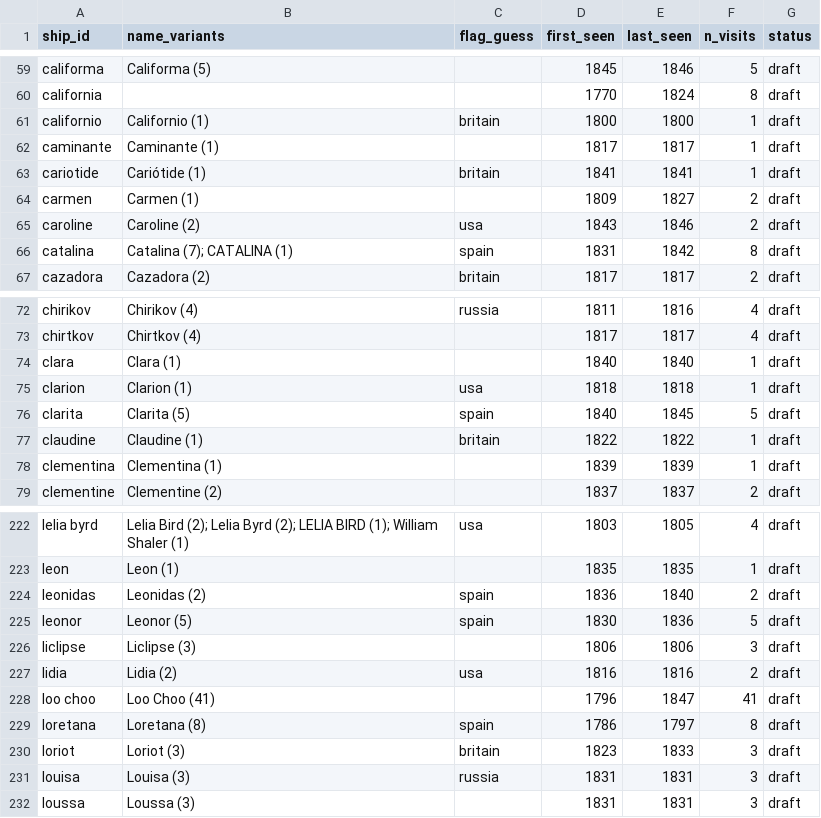
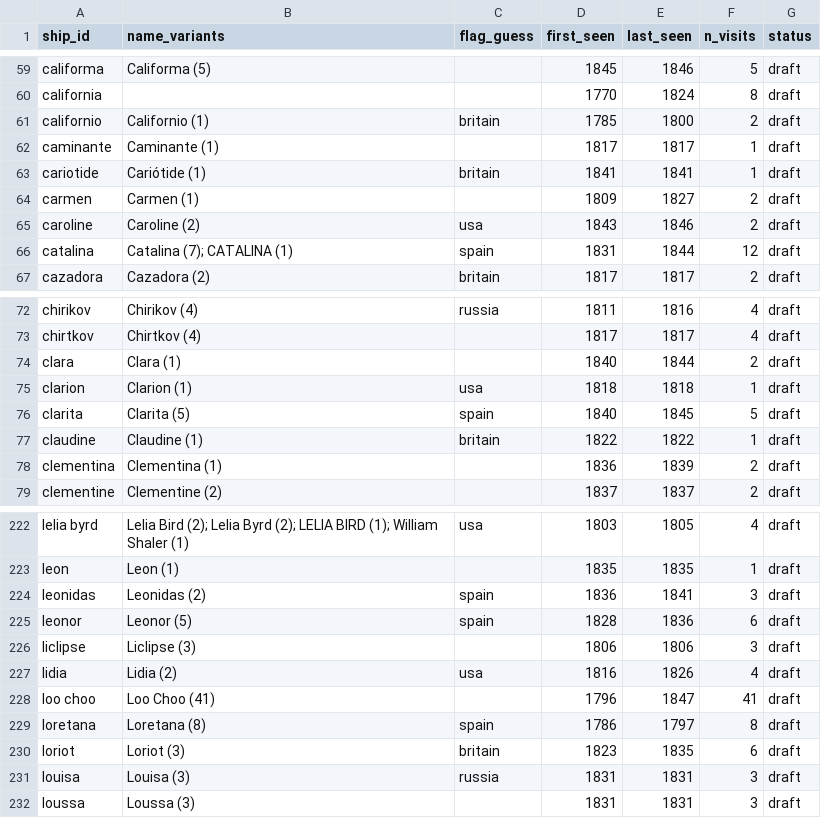
Before and after one commit to Aodhanm/california-ship-registry, a CSV file: data/ships.csv, drawn as a sheet; only a part is shown, gaps mark what is left out; the diff covers the shown part only.

```diff
--- a/data/ships.csv
+++ b/data/ships.csv
@@ -60,3 +60,3 @@ califorma,Califorma (5),,1845,1846,5,draft
 california,,,1770,1824,8,draft
-californio,Californio (1),britain,1800,1800,1,draft
+californio,Californio (1),britain,1785,1800,2,draft
 caminante,Caminante (1),,1817,1817,1,draft
@@ -65,3 +65,3 @@ carmen,Carmen (1),,1809,1827,2,draft
 caroline,Caroline (2),usa,1843,1846,2,draft
-catalina,Catalina (7); CATALINA (1),spain,1831,1842,8,draft
+catalina,Catalina (7); CATALINA (1),spain,1831,1844,12,draft
 cazadora,Cazadora (2),britain,1817,1817,2,draft
@@ -73,3 +73,3 @@ chirikov,Chirikov (4),russia,1811,1816,4,draft
 chirtkov,Chirtkov (4),,1817,1817,4,draft
-clara,Clara (1),,1840,1840,1,draft
+clara,Clara (1),,1840,1844,2,draft
 clarion,Clarion (1),usa,1818,1818,1,draft
@@ -77,3 +77,3 @@ clarita,Clarita (5),spain,1840,1845,5,draft
 claudine,Claudine (1),britain,1822,1822,1,draft
-clementina,Clementina (1),,1839,1839,1,draft
+clementina,Clementina (1),,1836,1839,2,draft
 clementine,Clementine (2),,1837,1837,2,draft
@@ -223,9 +223,9 @@ lelia byrd,Lelia Bird (2); Lelia Byrd (2); LELIA BIRD (1); William Shaler (1),us
 leon,Leon (1),,1835,1835,1,draft
-leonidas,Leonidas (2),spain,1836,1840,2,draft
-leonor,Leonor (5),spain,1830,1836,5,draft
+leonidas,Leonidas (2),spain,1836,1841,3,draft
+leonor,Leonor (5),spain,1828,1836,6,draft
 liclipse,Liclipse (3),,1806,1806,3,draft
-lidia,Lidia (2),usa,1816,1816,2,draft
+lidia,Lidia (2),usa,1816,1826,4,draft
 loo choo,Loo Choo (41),,1796,1847,41,draft
 loretana,Loretana (8),spain,1786,1797,8,draft
-loriot,Loriot (3),britain,1823,1833,3,draft
+loriot,Loriot (3),britain,1823,1835,6,draft
 louisa,Louisa (3),russia,1831,1831,3,draft
```
Also changed, not shown: 36 edited cells elsewhere in this file, data/ca-calendar2-attach.csv, 3 other files.
